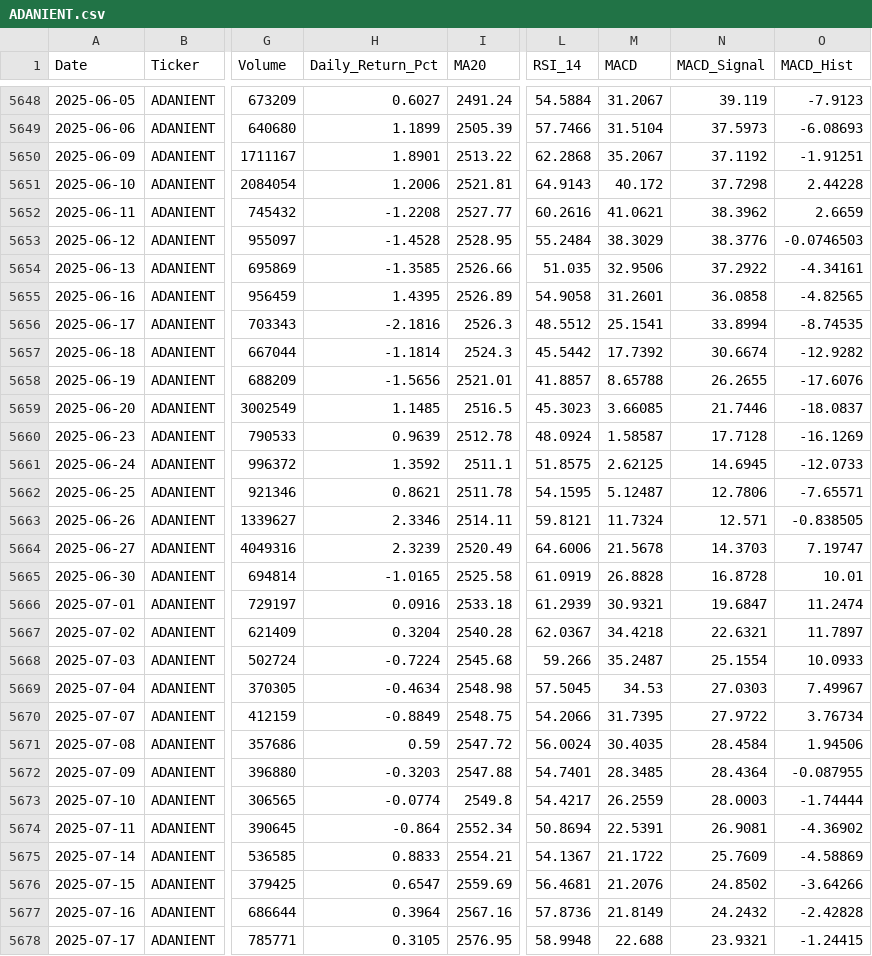
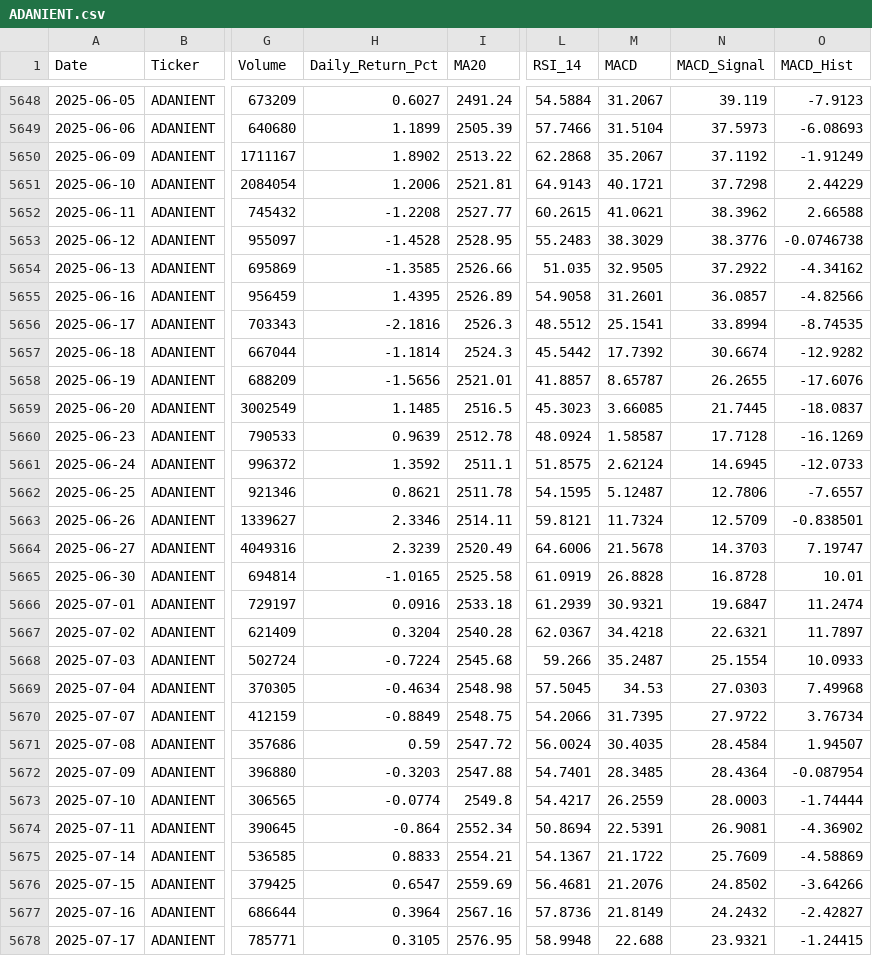
Before and after one commit to wimpypython/nifty-stock-intelligence, a CSV file: data/historical/ADANIENT.csv, drawn as a sheet; only a part is shown, gaps mark what is left out; the diff covers the shown part only; the diff names each change by its address in the sheet, - before the commit and + after, or states it on an @@ line.

```diff
--- a/data/historical/ADANIENT.csv
+++ b/data/historical/ADANIENT.csv
-H5650 (Daily_Return_Pct): 1.8901
+H5650 (Daily_Return_Pct): 1.8902
-O5650 (MACD_Hist): -1.91251
+O5650 (MACD_Hist): -1.91249
-M5651 (MACD): 40.172
+M5651 (MACD): 40.1721
-O5651 (MACD_Hist): 2.44228
+O5651 (MACD_Hist): 2.44229
-L5652 (RSI_14): 60.2616
+L5652 (RSI_14): 60.2615
-O5652 (MACD_Hist): 2.6659
+O5652 (MACD_Hist): 2.66588
-L5653 (RSI_14): 55.2484
+L5653 (RSI_14): 55.2483
-O5653 (MACD_Hist): -0.0746503
+O5653 (MACD_Hist): -0.0746738
-M5654 (MACD): 32.9506
+M5654 (MACD): 32.9505
-O5654 (MACD_Hist): -4.34161
+O5654 (MACD_Hist): -4.34162
-N5655 (MACD_Signal): 36.0858
+N5655 (MACD_Signal): 36.0857
-O5655 (MACD_Hist): -4.82565
+O5655 (MACD_Hist): -4.82566
-M5658 (MACD): 8.65788
+M5658 (MACD): 8.65787
-N5659 (MACD_Signal): 21.7446
+N5659 (MACD_Signal): 21.7445
-M5661 (MACD): 2.62125
+M5661 (MACD): 2.62124
-O5662 (MACD_Hist): -7.65571
+O5662 (MACD_Hist): -7.6557
-N5663 (MACD_Signal): 12.571
+N5663 (MACD_Signal): 12.5709
-O5663 (MACD_Hist): -0.838505
+O5663 (MACD_Hist): -0.838501
-O5669 (MACD_Hist): 7.49967
+O5669 (MACD_Hist): 7.49968
-O5671 (MACD_Hist): 1.94506
+O5671 (MACD_Hist): 1.94507
-O5672 (MACD_Hist): -0.087955
+O5672 (MACD_Hist): -0.087954
-O5677 (MACD_Hist): -2.42828
+O5677 (MACD_Hist): -2.42827
```
Also changed, not shown: 3 edited cells elsewhere in this file, data/historical/BAJAJ-AUTO.csv, data/historical/COALINDIA.csv, 28 other files.
